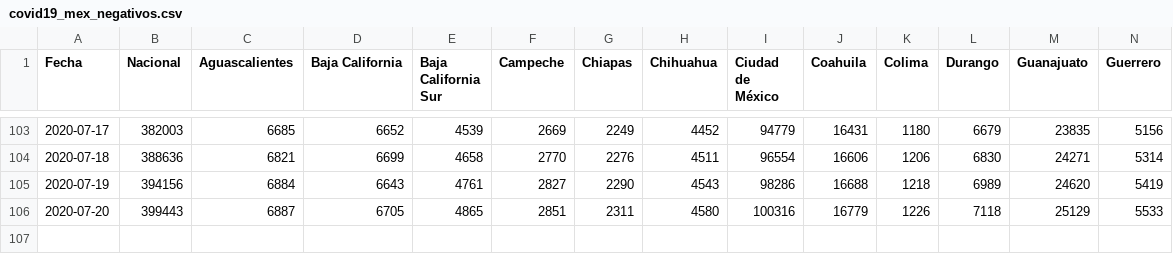
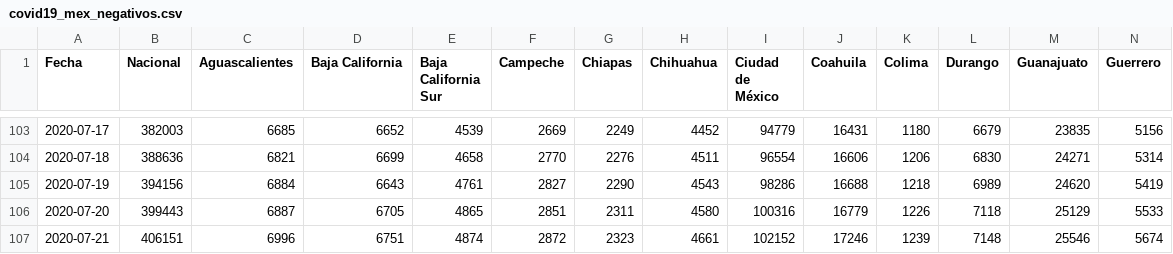
Before and after one commit to rodrigolece/Mexico-datos, a CSV file: datos/series_de_tiempo/covid19_mex_negativos.csv, drawn as a sheet; only a part is shown, gaps mark what is left out; rows hold the shown columns only; the diff names each change by its address in the sheet, - before the commit and + after, or states it on an @@ line.

```diff
--- a/datos/series_de_tiempo/covid19_mex_negativos.csv
+++ b/datos/series_de_tiempo/covid19_mex_negativos.csv
+row 107: 2020-07-21 | 406151 | 6996 | 6751 | 4874 | 2872 | 2323 | 4661 | 102152 | 17246 | 1239 | 7148 | 25546 | 5674
```
Also changed, not shown: datos/series_de_tiempo/covid19_mex_casos_totales.csv, datos_abiertos/series_de_tiempo/acumulados/covid19_mex_ambulatorios.csv, 31 other files.
